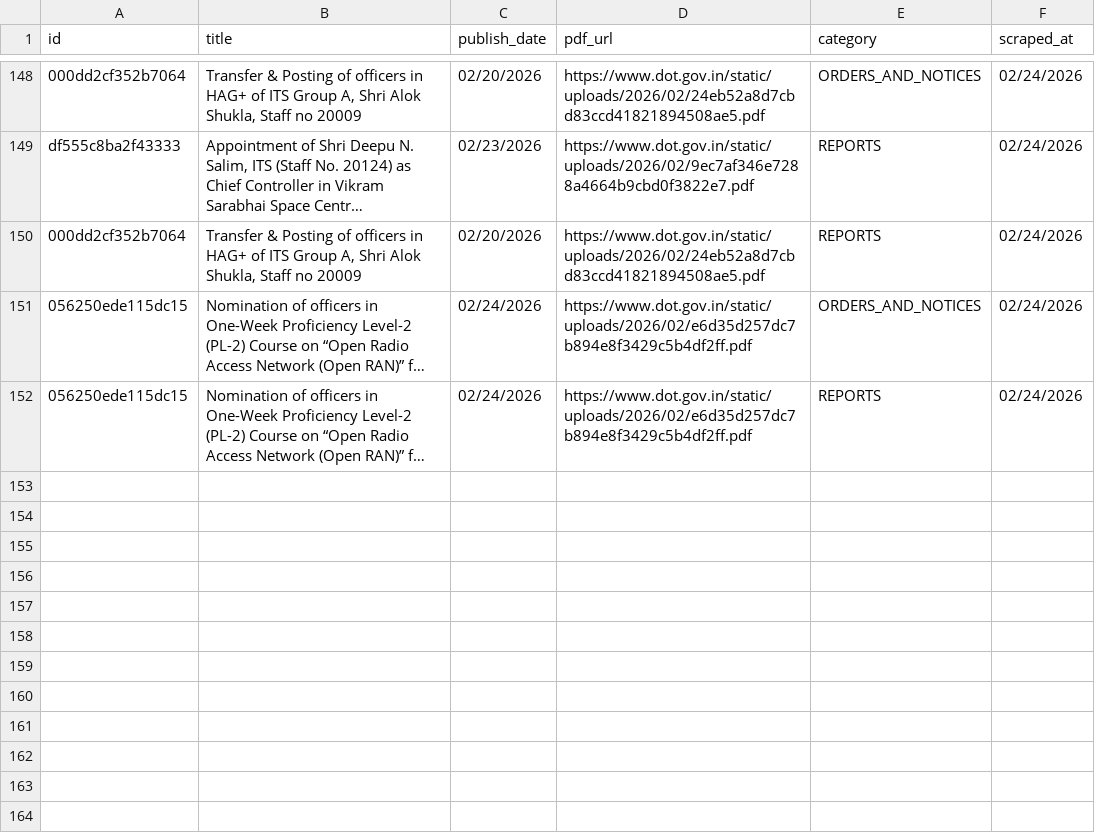
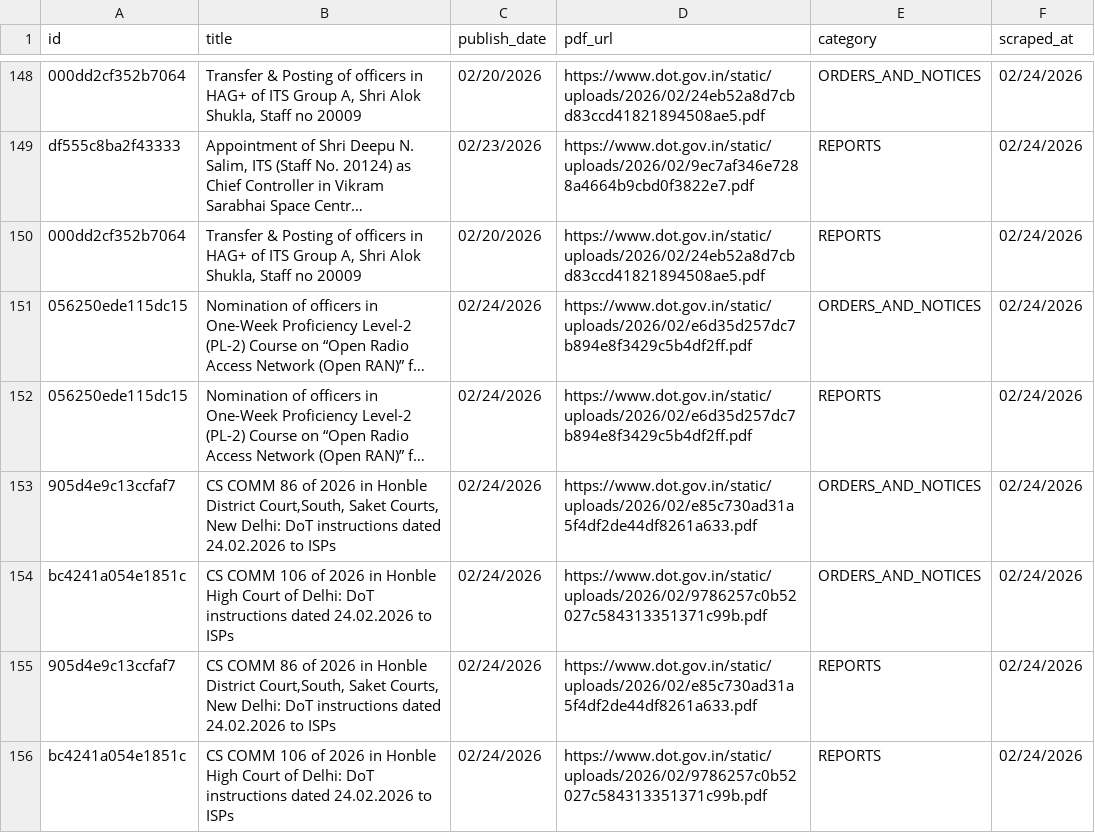
Before and after one commit to Legaltech-TL/trilegal-regulatory-updates, a CSV file: dot/dot_master.csv, drawn as a sheet; only a part is shown, gaps mark what is left out; long unchanged cells end in …; the diff names each change by its address in the sheet, - before the commit and + after, or states it on an @@ line.

```diff
--- a/dot/dot_master.csv
+++ b/dot/dot_master.csv
+row 153: 905d4e9c13ccfaf7 | CS COMM 86 of 2026 in Honble District Court,South, Saket Courts, New Delhi: DoT instructions dated 24.02.2026 to ISPs | 02/24/2026 | https://www.dot.gov.in/static/uploads/2026/02/e85c730ad31a5f4df2de44df8261a633.pdf | ORDERS_AND_NOTICES | 02/24/2026
+row 154: bc4241a054e1851c | CS COMM 106 of 2026 in Honble High Court of Delhi: DoT instructions dated 24.02.2026 to ISPs | 02/24/2026 | https://www.dot.gov.in/static/uploads/2026/02/9786257c0b52027c584313351371c99b.pdf | ORDERS_AND_NOTICES | 02/24/2026
+row 155: 905d4e9c13ccfaf7 | CS COMM 86 of 2026 in Honble District Court,South, Saket Courts, New Delhi: DoT instructions dated 24.02.2026 to ISPs | 02/24/2026 | https://www.dot.gov.in/static/uploads/2026/02/e85c730ad31a5f4df2de44df8261a633.pdf | REPORTS | 02/24/2026
+row 156: bc4241a054e1851c | CS COMM 106 of 2026 in Honble High Court of Delhi: DoT instructions dated 24.02.2026 to ISPs | 02/24/2026 | https://www.dot.gov.in/static/uploads/2026/02/9786257c0b52027c584313351371c99b.pdf | REPORTS | 02/24/2026
```
Also changed, not shown: 1 other file.
